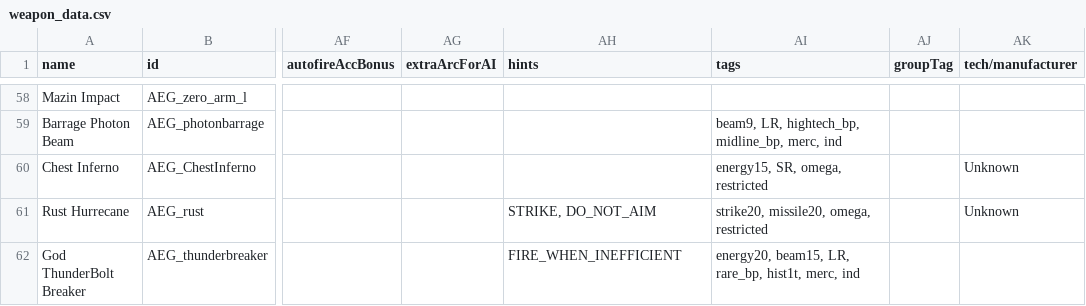
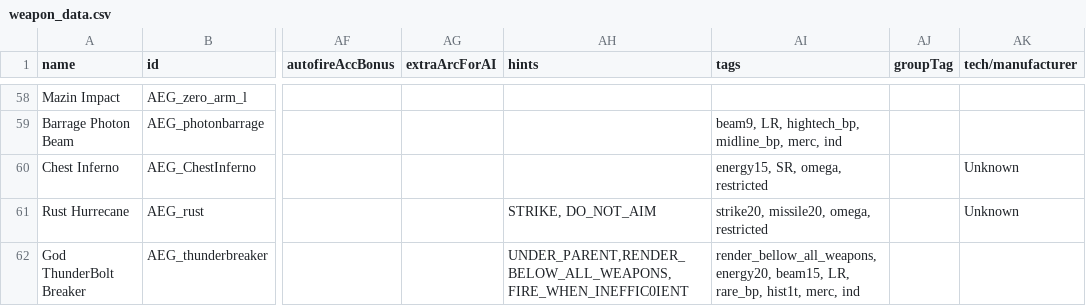
Before and after one commit to OmegaCore7/AEG, a CSV file: data/weapons/weapon_data.csv, drawn as a sheet; only a part is shown, gaps mark what is left out; the diff names each change by its address in the sheet, - before the commit and + after, or states it on an @@ line.

Commit message:
More Crazy code stuff

```diff
--- a/data/weapons/weapon_data.csv
+++ b/data/weapons/weapon_data.csv
-AH62 (hints): FIRE_WHEN_INEFFICIENT
+AH62 (hints): UNDER_PARENT,RENDER_BELOW_ALL_WEAPONS, FIRE_WHEN_INEFFIC0IENT
-AI62 (tags): energy20, beam15,…
+AI62 (tags): render_bellow_all_weapons, energy20, beam15,…
```
